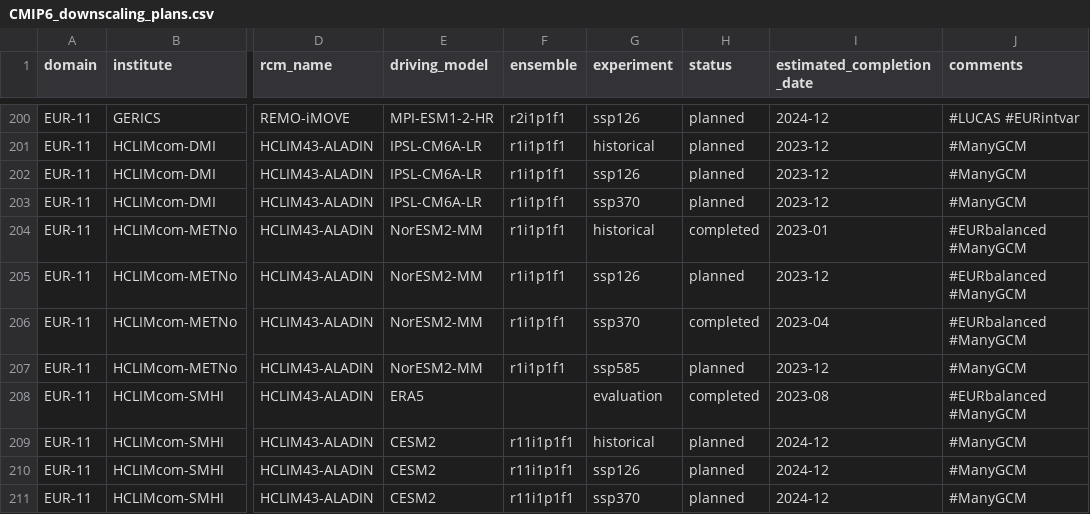
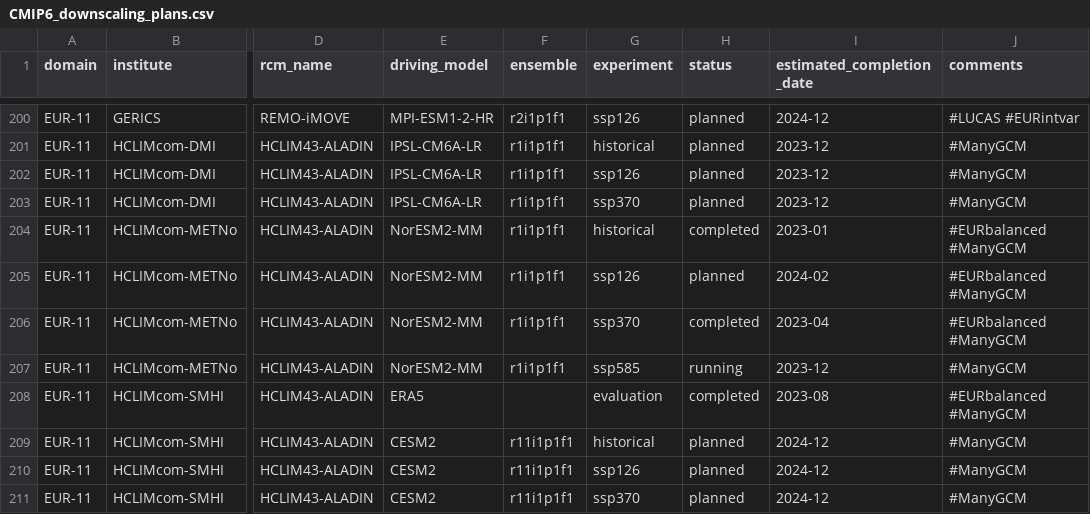
Before and after one commit to WCRP-CORDEX/simulation-status, a CSV file: CMIP6_downscaling_plans.csv, drawn as a sheet; only a part is shown, gaps mark what is left out; the diff names each change by its address in the sheet, - before the commit and + after, or states it on an @@ line.

Commit message:
Update HCLIMcom-METNo runs status
SSP585 running
SSP126 delayed

```diff
--- a/CMIP6_downscaling_plans.csv
+++ b/CMIP6_downscaling_plans.csv
-I205 (estimated_completion_date): 2023-12
+I205 (estimated_completion_date): 2024-02
-H207 (status): planned
+H207 (status): running
```
